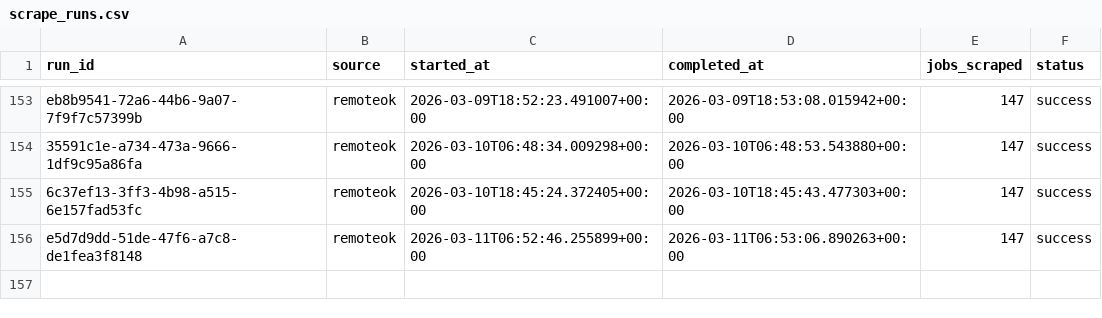
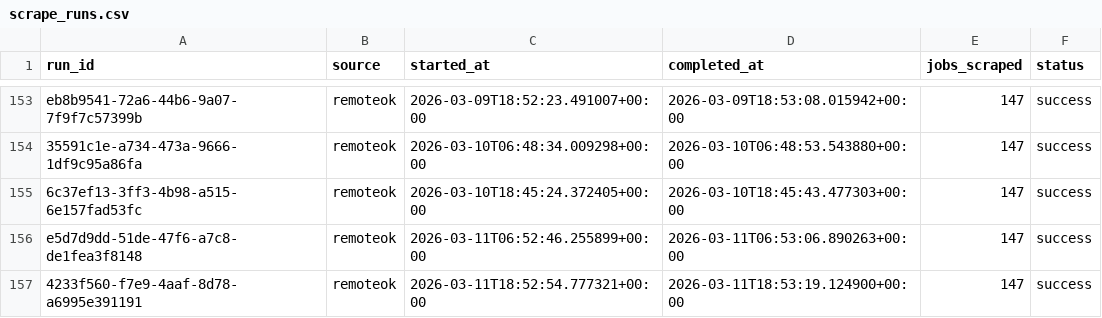
Before and after one commit to tanprabhu/job-market-pulse, a CSV file: data/meta/scrape_runs.csv, drawn as a sheet; only a part is shown, gaps mark what is left out.

```diff
--- a/data/meta/scrape_runs.csv
+++ b/data/meta/scrape_runs.csv
@@ -156 +156,2 @@ eb8b9541-72a6-44b6-9a07-7f9f7c57399b,remoteok,2026-03-09T18:52:23.491007+00:00,2
 e5d7d9dd-51de-47f6-a7c8-de1fea3f8148,remoteok,2026-03-11T06:52:46.255899+00:00,2026-03-11T06:53:06.890263+00:00,147,success
+4233f560-f7e9-4aaf-8d78-a6995e391191,remoteok,2026-03-11T18:52:54.777321+00:00,2026-03-11T18:53:19.124900+00:00,147,success
```
Also changed, not shown: data/processed/data_clean.csv, data/processed/run_job_info.csv, 1 other file.
